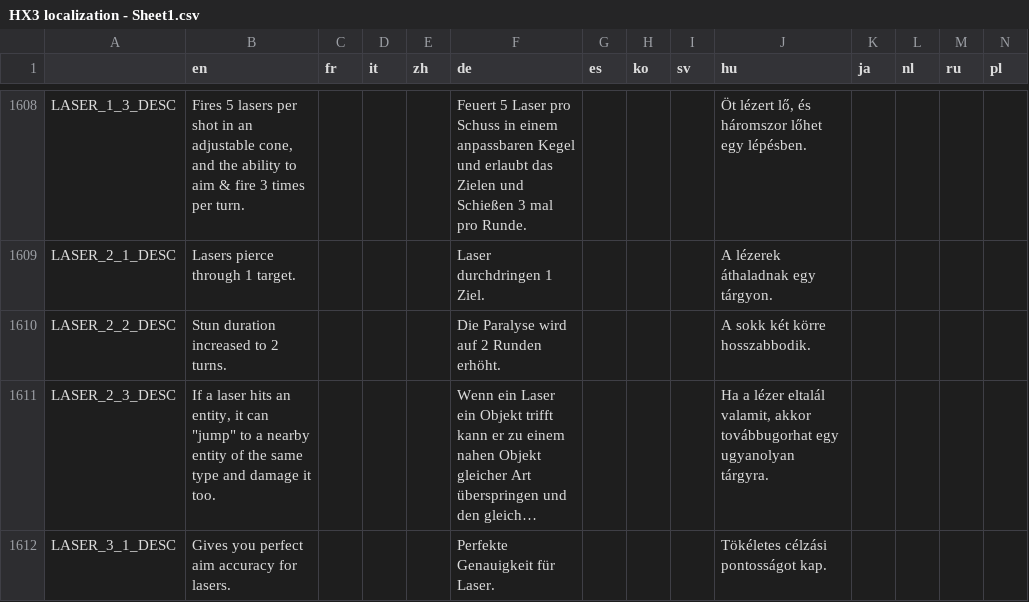
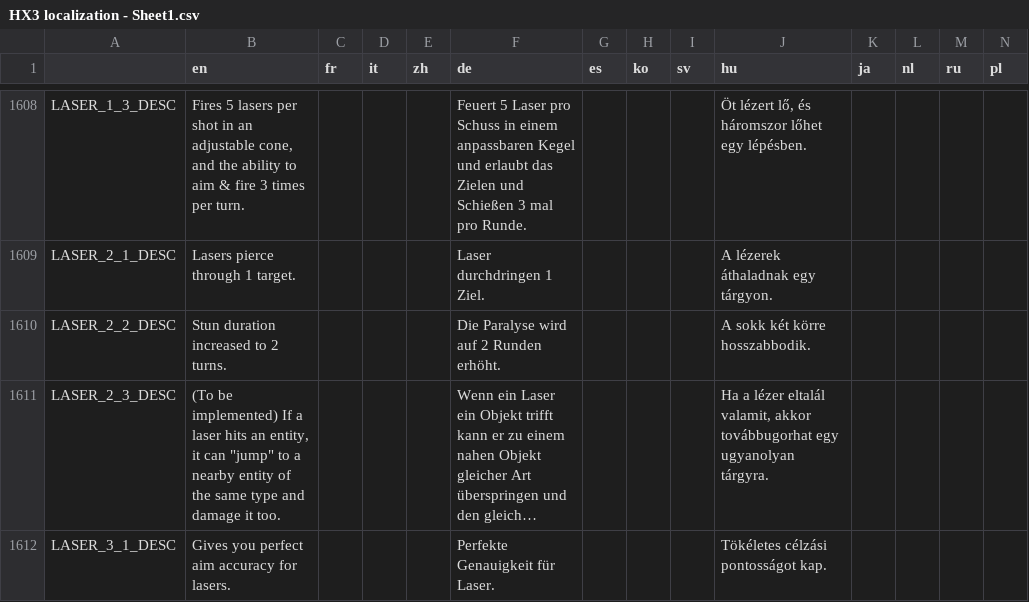
Before and after one commit to Apple0726/helixteus-3, a CSV file: Text/HX3 localization - Sheet1.csv, drawn as a sheet; only a part is shown, gaps mark what is left out; long unchanged cells end in …; the diff covers the shown part only; the diff names each change by its address in the sheet, - before the commit and + after, or states it on an @@ line.

```diff
--- a/Text/HX3 localization - Sheet1.csv
+++ b/Text/HX3 localization - Sheet1.csv
-B1611 (en): If a…
+B1611 (en): (To be implemented) If a…
```
Also changed, not shown: 18 edited cells elsewhere in this file, 26 other files.
